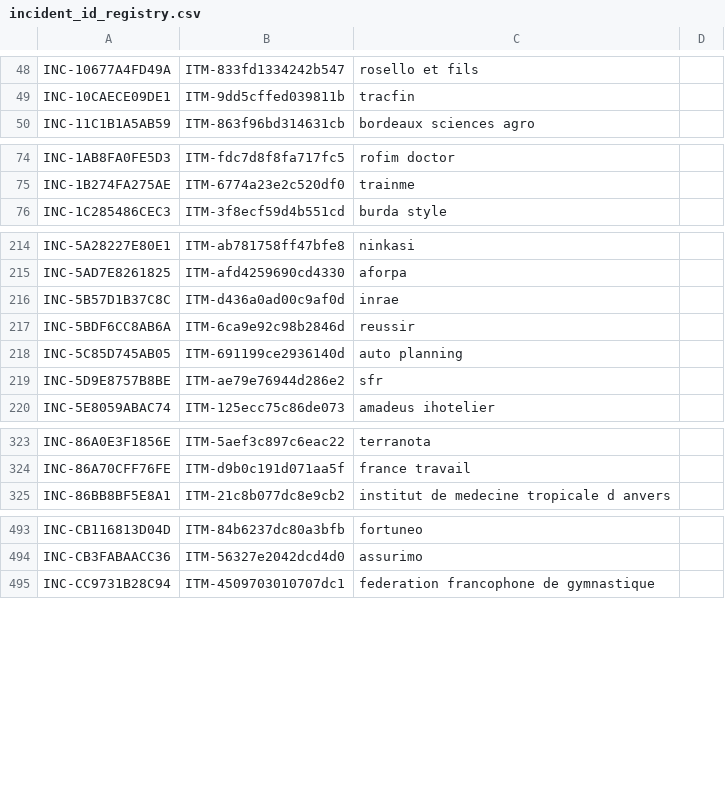
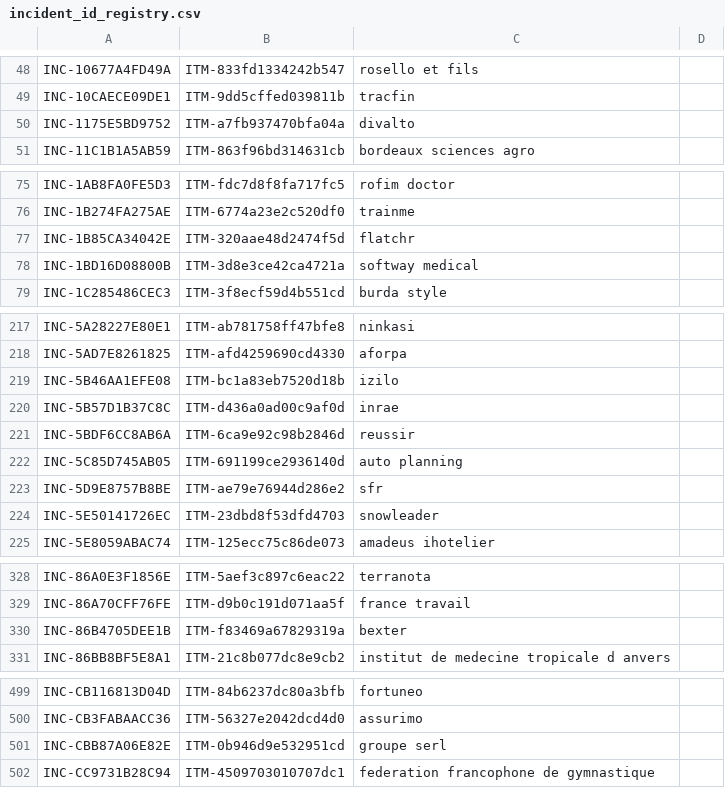
Before and after one commit to Ya7o/Cyberwatch, a CSV file: data/incident_id_registry.csv, drawn as a sheet; only a part is shown, gaps mark what is left out; the diff covers the shown part only.

```diff
--- a/data/incident_id_registry.csv
+++ b/data/incident_id_registry.csv
@@ -49,2 +49,3 @@ INC-10677A4FD49A,ITM-833fd1334242b547,rosello et fils,
 INC-10CAECE09DE1,ITM-9dd5cffed039811b,tracfin,
+INC-1175E5BD9752,ITM-a7fb937470bfa04a,divalto,
 INC-11C1B1A5AB59,ITM-863f96bd314631cb,bordeaux sciences agro,
@@ -75,2 +76,4 @@ INC-1AB8FA0FE5D3,ITM-fdc7d8f8fa717fc5,rofim doctor,
 INC-1B274FA275AE,ITM-6774a23e2c520df0,trainme,
+INC-1B85CA34042E,ITM-320aae48d2474f5d,flatchr,
+INC-1BD16D08800B,ITM-3d8e3ce42ca4721a,softway medical,
 INC-1C285486CEC3,ITM-3f8ecf59d4b551cd,burda style,
@@ -215,2 +218,3 @@ INC-5A28227E80E1,ITM-ab781758ff47bfe8,ninkasi,
 INC-5AD7E8261825,ITM-afd4259690cd4330,aforpa,
+INC-5B46AA1EFE08,ITM-bc1a83eb7520d18b,izilo,
 INC-5B57D1B37C8C,ITM-d436a0ad00c9af0d,inrae,
@@ -219,2 +223,3 @@ INC-5C85D745AB05,ITM-691199ce2936140d,auto planning,
 INC-5D9E8757B8BE,ITM-ae79e76944d286e2,sfr,
+INC-5E50141726EC,ITM-23dbd8f53dfd4703,snowleader,
 INC-5E8059ABAC74,ITM-125ecc75c86de073,amadeus ihotelier,
@@ -324,2 +329,3 @@ INC-86A0E3F1856E,ITM-5aef3c897c6eac22,terranota,
 INC-86A70CFF76FE,ITM-d9b0c191d071aa5f,france travail,
+INC-86B4705DEE1B,ITM-f83469a67829319a,bexter,
 INC-86BB8BF5E8A1,ITM-21c8b077dc8e9cb2,institut de medecine tropicale d anvers,
@@ -494,2 +500,3 @@ INC-CB116813D04D,ITM-84b6237dc80a3bfb,fortuneo,
 INC-CB3FABAACC36,ITM-56327e2042dcd4d0,assurimo,
+INC-CBB87A06E82E,ITM-0b946d9e532951cd,groupe serl,
 INC-CC9731B28C94,ITM-4509703010707dc1,federation francophone de gymnastique,
```
Also changed, not shown: 3 added rows elsewhere in this file, data/incidents.csv, data/items.csv, 30 other files.
